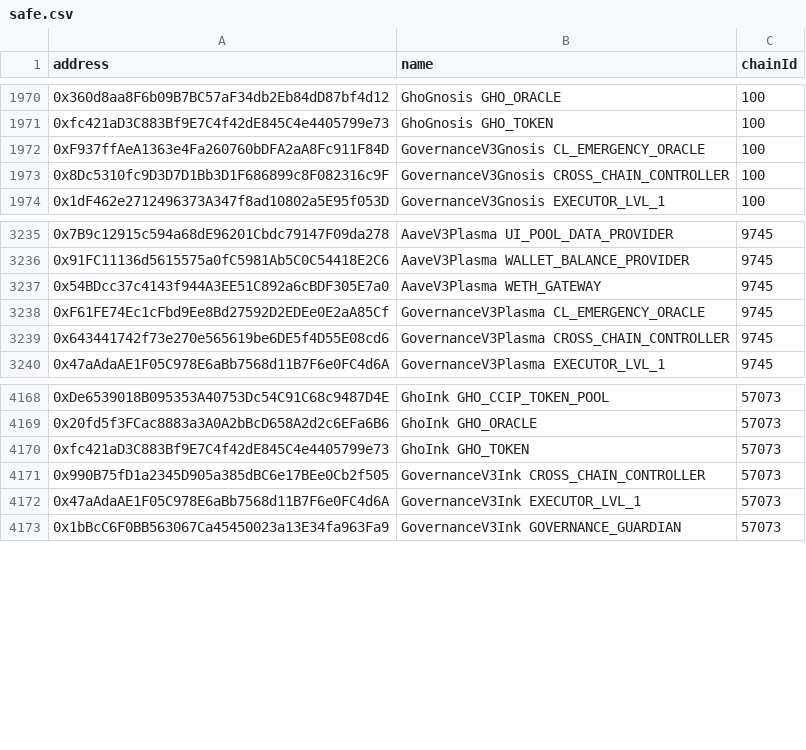
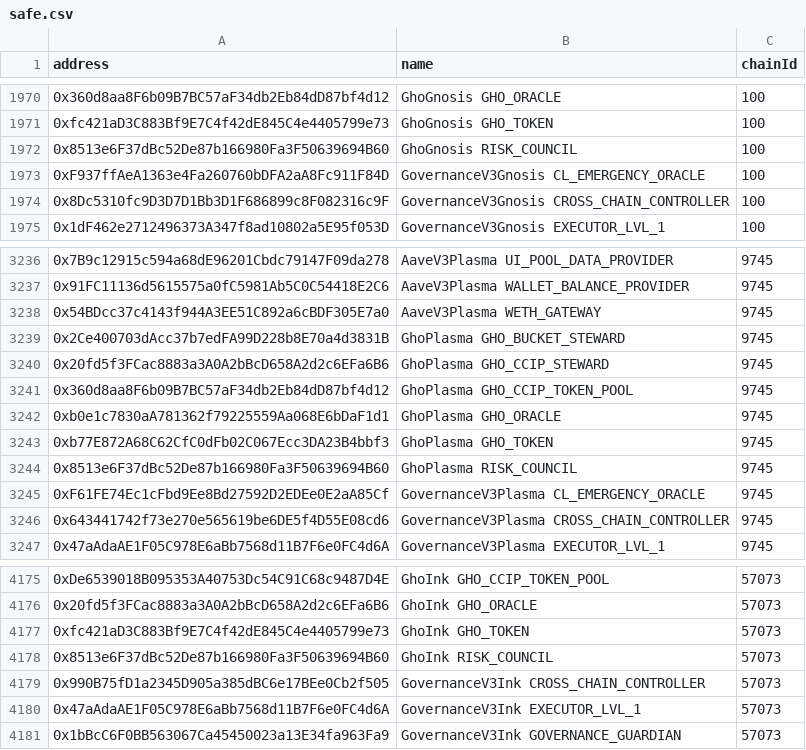
Before and after one commit to bgd-labs/aave-address-book, a CSV file: safe.csv, drawn as a sheet; only a part is shown, gaps mark what is left out; the diff names each change by its address in the sheet, - before the commit and + after, or states it on an @@ line.

Commit message:
feat: gho on plasma (#1119)
* feat: gho on plasma

* fix: add risk council

* chore: revert transport fix

```diff
--- a/safe.csv
+++ b/safe.csv
+row 1972: 0x8513e6F37dBc52De87b166980Fa3F50639694B60 | GhoGnosis RISK_COUNCIL | 100
+row 3239: 0x2Ce400703dAcc37b7edFA99D228b8E70a4d3831B | GhoPlasma GHO_BUCKET_STEWARD | 9745
+row 3240: 0x20fd5f3FCac8883a3A0A2bBcD658A2d2c6EFa6B6 | GhoPlasma GHO_CCIP_STEWARD | 9745
+row 3241: 0x360d8aa8F6b09B7BC57aF34db2Eb84dD87bf4d12 | GhoPlasma GHO_CCIP_TOKEN_POOL | 9745
+row 3242: 0xb0e1c7830aA781362f79225559Aa068E6bDaF1d1 | GhoPlasma GHO_ORACLE | 9745
+row 3243: 0xb77E872A68C62CfC0dFb02C067Ecc3DA23B4bbf3 | GhoPlasma GHO_TOKEN | 9745
+row 3244: 0x8513e6F37dBc52De87b166980Fa3F50639694B60 | GhoPlasma RISK_COUNCIL | 9745
+row 4178: 0x8513e6F37dBc52De87b166980Fa3F50639694B60 | GhoInk RISK_COUNCIL | 57073
```
Also changed, not shown: 13 other files.
